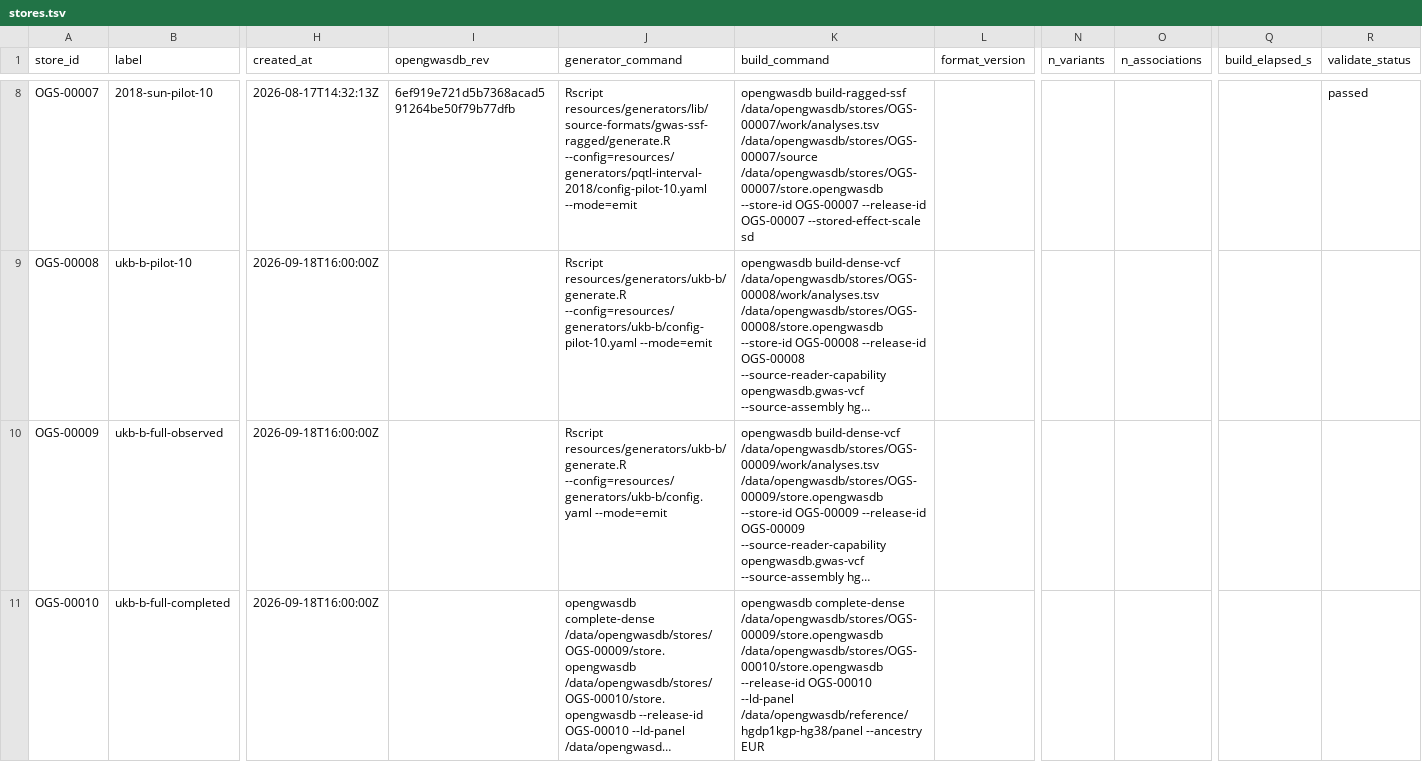
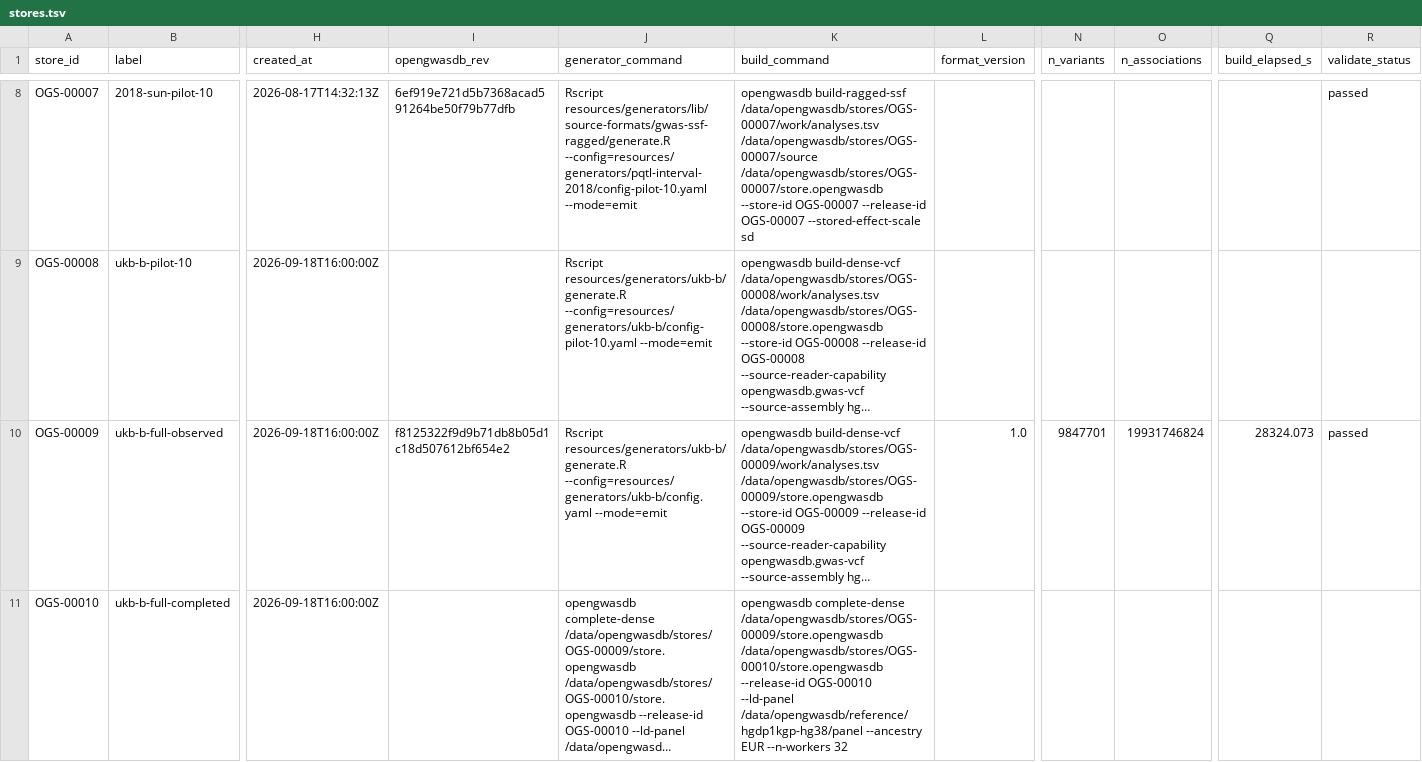
Before and after one commit to opengwas/opengwasdb-stores, a TSV file: stores.tsv, drawn as a sheet; only a part is shown, gaps mark what is left out; long unchanged cells end in …; the diff names each change by its address in the sheet, - before the commit and + after, or states it on an @@ line.

```diff
--- a/stores.tsv
+++ b/stores.tsv
-I10 (opengwasdb_rev): (empty)
+I10 (opengwasdb_rev): f8125322f9d9b71db8b05d1c18d507612bf654e2
-L10 (format_version): (empty)
+L10 (format_version): 1.0
-N10 (n_variants): (empty)
+N10 (n_variants): 9847701
-O10 (n_associations): (empty)
+O10 (n_associations): 19931746824
-Q10 (build_elapsed_s): (empty)
+Q10 (build_elapsed_s): 28324.073
-R10 (validate_status): (empty)
+R10 (validate_status): passed
-K11 (build_command): …--ancestry EUR
+K11 (build_command): …--ancestry EUR --n-workers 32
```
Also changed, not shown: 4 other files.
